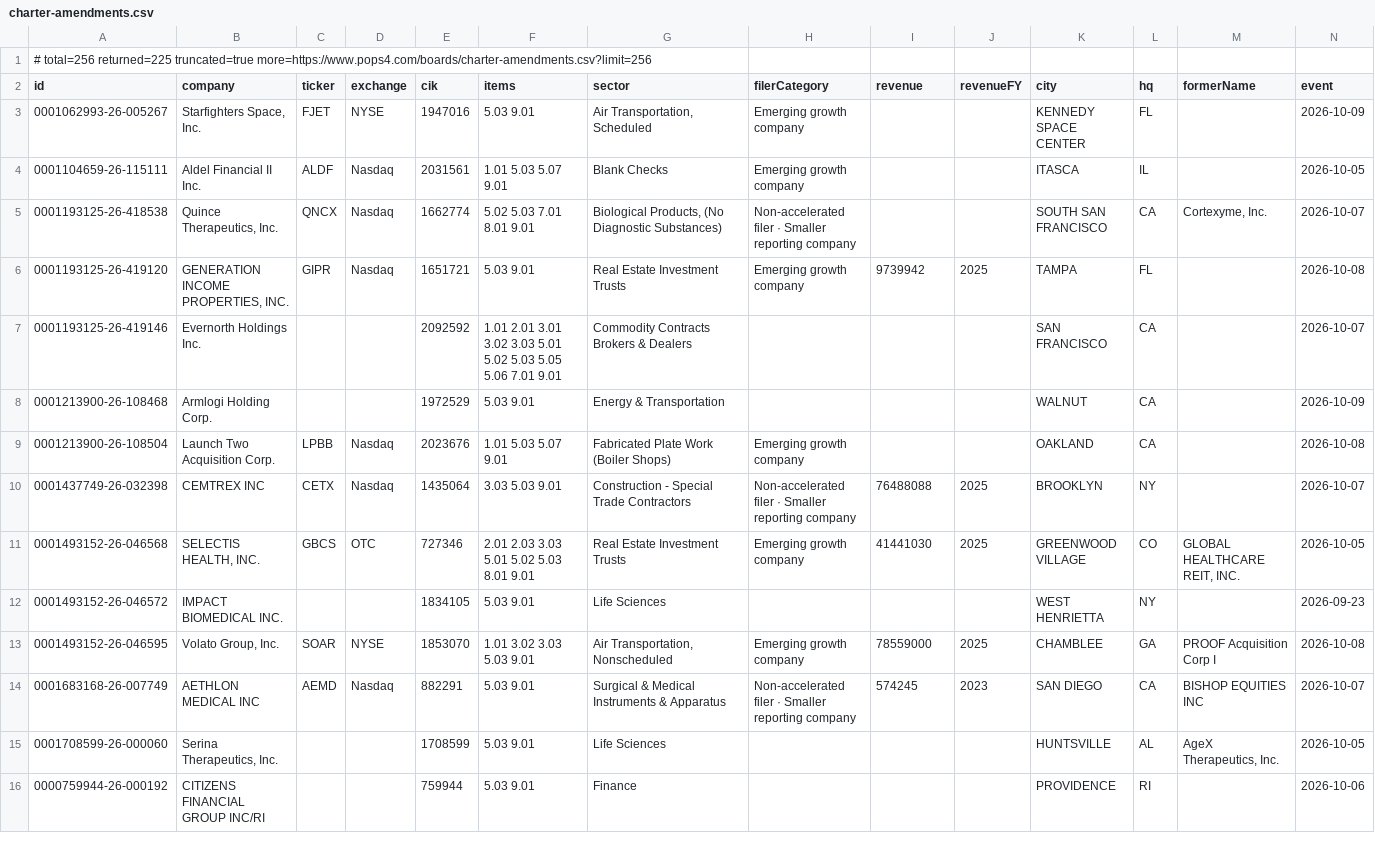
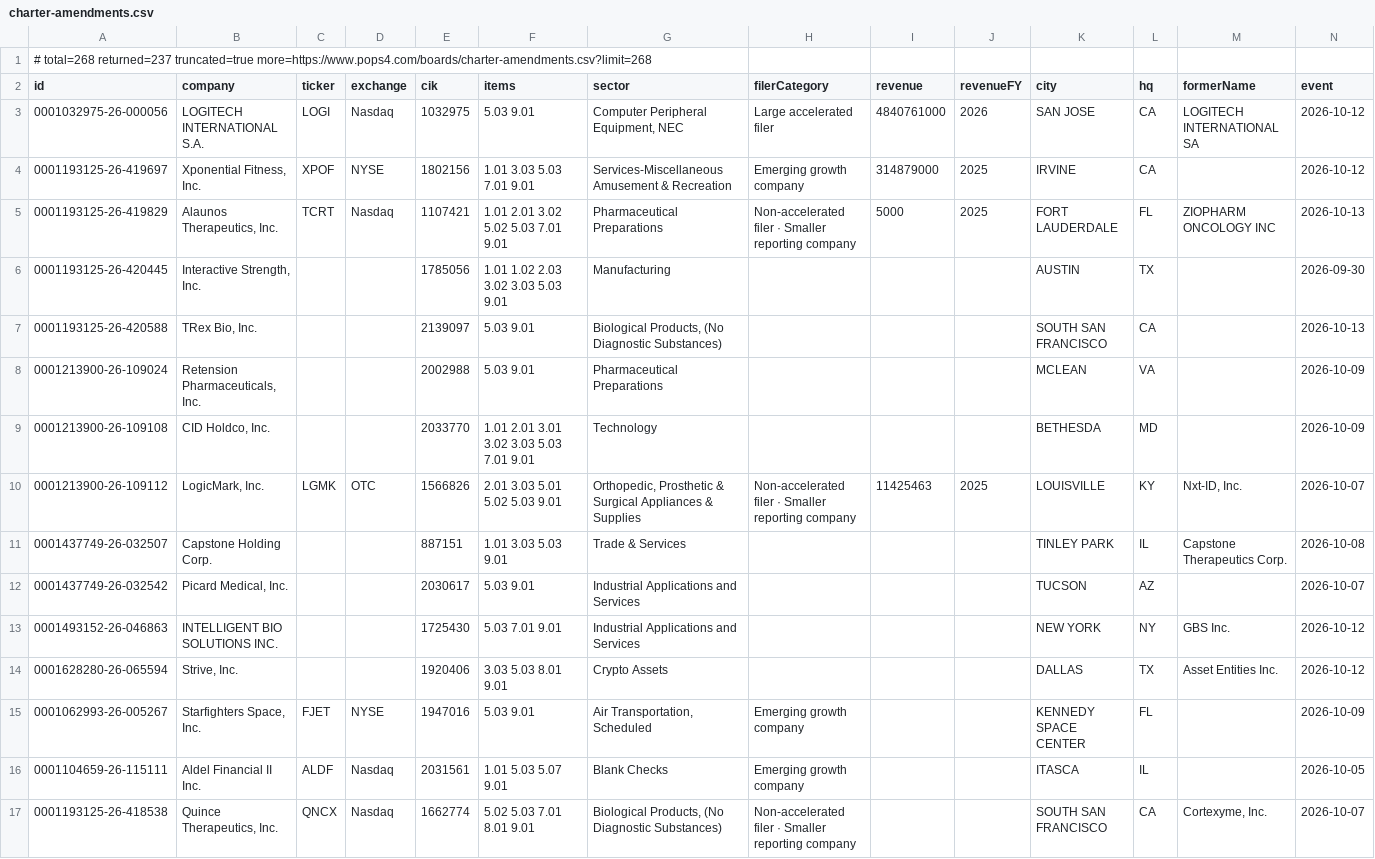
Before and after one commit to HuangGoodmanAgency/filing-boards, a CSV file: data/charter-amendments.csv, drawn as a sheet; only a part is shown; the shorter side is filled out with more unchanged rows; rows hold the shown columns only; the diff names each change by its address in the sheet, - before the commit and + after, or states it on an @@ line.

Commit message:
Filing boards: 2026-10-14

```diff
--- a/data/charter-amendments.csv
+++ b/data/charter-amendments.csv
-A1 (id): # total=256 returned=225 truncated=true more=https://www.pops4.com/boards/charter-amendments.csv?limit=256
+A1 (id): # total=268 returned=237 truncated=true more=https://www.pops4.com/boards/charter-amendments.csv?limit=268
+row 3: 0001032975-26-000056 | LOGITECH INTERNATIONAL S.A. | LOGI | Nasdaq | 1032975 | 5.03 9.01 | Computer Peripheral Equipment, NEC | Large accelerated filer | 4840761000 | 2026 | SAN JOSE | CA | LOGITECH INTERNATIONAL SA | 2026-10-12
+row 4: 0001193125-26-419697 | Xponential Fitness, Inc. | XPOF | NYSE | 1802156 | 1.01 3.03 5.03 7.01 9.01 | Services-Miscellaneous Amusement & Recreation | Emerging growth company | 314879000 | 2025 | IRVINE | CA |  | 2026-10-12
+row 5: 0001193125-26-419829 | Alaunos Therapeutics, Inc. | TCRT | Nasdaq | 1107421 | 1.01 2.01 3.02 5.02 5.03 7.01 9.01 | Pharmaceutical Preparations | Non-accelerated filer · Smaller reporting company | 5000 | 2025 | FORT LAUDERDALE | FL | ZIOPHARM ONCOLOGY INC | 2026-10-13
+row 6: 0001193125-26-420445 | Interactive Strength, Inc. |  |  | 1785056 | 1.01 1.02 2.03 3.02 3.03 5.03 9.01 | Manufacturing |  |  |  | AUSTIN | TX |  | 2026-09-30
+row 7: 0001193125-26-420588 | TRex Bio, Inc. |  |  | 2139097 | 5.03 9.01 | Biological Products, (No Diagnostic Substances) |  |  |  | SOUTH SAN FRANCISCO | CA |  | 2026-10-13
+row 8: 0001213900-26-109024 | Retension Pharmaceuticals, Inc. |  |  | 2002988 | 5.03 9.01 | Pharmaceutical Preparations |  |  |  | MCLEAN | VA |  | 2026-10-09
+row 9: 0001213900-26-109108 | CID Holdco, Inc. |  |  | 2033770 | 1.01 2.01 3.01 3.02 3.03 5.03 7.01 9.01 | Technology |  |  |  | BETHESDA | MD |  | 2026-10-09
+row 10: 0001213900-26-109112 | LogicMark, Inc. | LGMK | OTC | 1566826 | 2.01 3.03 5.01 5.02 5.03 9.01 | Orthopedic, Prosthetic & Surgical Appliances & Supplies | Non-accelerated filer · Smaller reporting company | 11425463 | 2025 | LOUISVILLE | KY | Nxt-ID, Inc. | 2026-10-07
+row 11: 0001437749-26-032507 | Capstone Holding Corp. |  |  | 887151 | 1.01 3.03 5.03 9.01 | Trade & Services |  |  |  | TINLEY PARK | IL | Capstone Therapeutics Corp. | 2026-10-08
+row 12: 0001437749-26-032542 | Picard Medical, Inc. |  |  | 2030617 | 5.03 9.01 | Industrial Applications and Services |  |  |  | TUCSON | AZ |  | 2026-10-07
+row 13: 0001493152-26-046863 | INTELLIGENT BIO SOLUTIONS INC. |  |  | 1725430 | 5.03 7.01 9.01 | Industrial Applications and Services |  |  |  | NEW YORK | NY | GBS Inc. | 2026-10-12
+row 14: 0001628280-26-065594 | Strive, Inc. |  |  | 1920406 | 3.03 5.03 8.01 9.01 | Crypto Assets |  |  |  | DALLAS | TX | Asset Entities Inc. | 2026-10-12
```
Also changed, not shown: data/agreements.csv, data/auditor-watch.csv, 20 other files.
